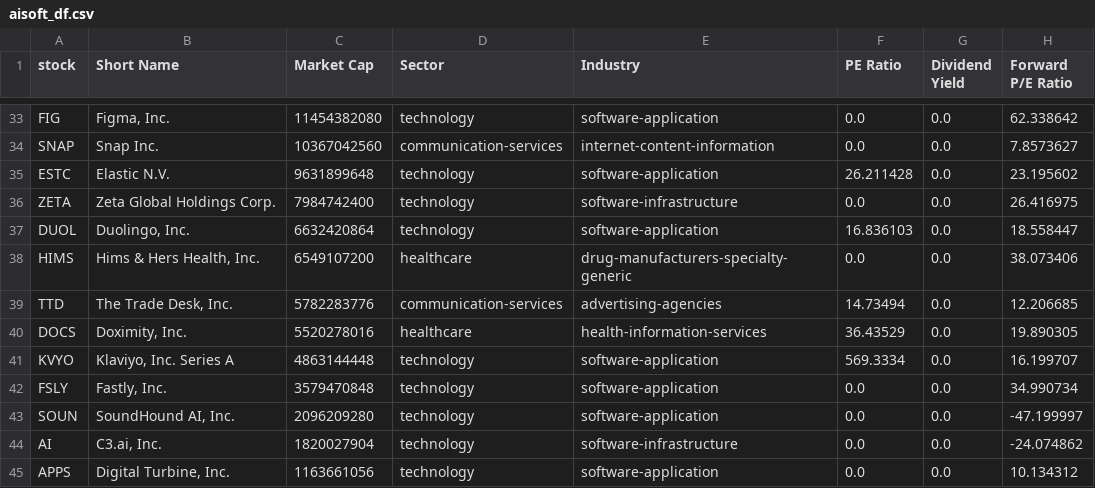
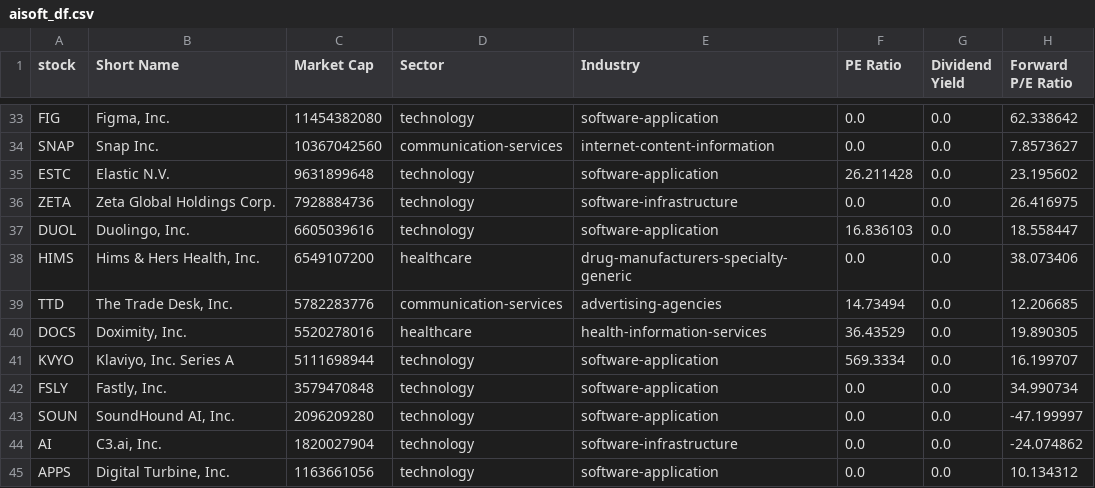
Before and after one commit to chenyicheng2008/sp500-OHLC, a CSV file: data/weekly_reutin/aisoft_df.csv, drawn as a sheet; only a part is shown, gaps mark what is left out; the diff covers the shown part only; the diff names each change by its address in the sheet, - before the commit and + after, or states it on an @@ line.

```diff
--- a/data/weekly_reutin/aisoft_df.csv
+++ b/data/weekly_reutin/aisoft_df.csv
-C36 (Market Cap): 7984742400
+C36 (Market Cap): 7928884736
-C37 (Market Cap): 6632420864
+C37 (Market Cap): 6605039616
-C41 (Market Cap): 4863144448
+C41 (Market Cap): 5111698944
```
Also changed, not shown: 1 added row, 1 removed row and 12 edited cells elsewhere in this file, data/weekly_reutin/Memory_data.csv, data/weekly_reutin/Memory_ohlc.csv, 3 other files.
